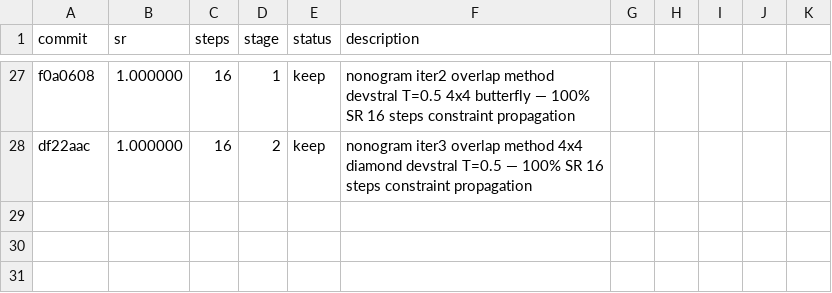
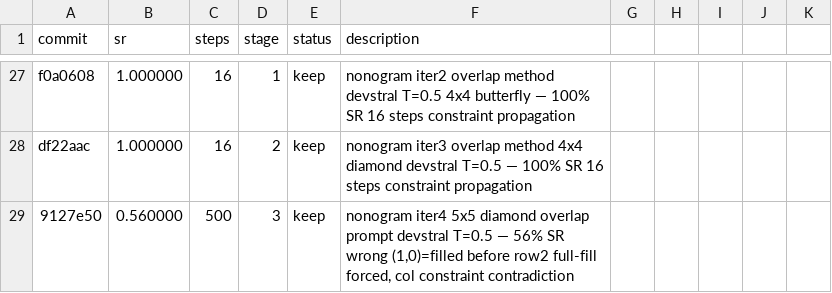
Before and after one commit to LSailer/Lecuture-AGI-Project, a TSV file: results.tsv, drawn as a sheet; only a part is shown, gaps mark what is left out; the diff names each change by its address in the sheet, - before the commit and + after, or states it on an @@ line.

Commit message:
results: 56% SR nonogram iter4 5x5 diamond — block-sum shortcut missing causes wrong (1,0)=filled, col contradiction

```diff
--- a/results.tsv
+++ b/results.tsv
+row 29: 9127e50 | 0.560000 | 500 | 3 | keep | nonogram iter4 5x5 diamond overlap prompt devstral T=0.5 — 56% SR wrong (1,0)=filled before row2 full-fill forced, col constraint contradiction
```
Also changed, not shown: 1 other file.
